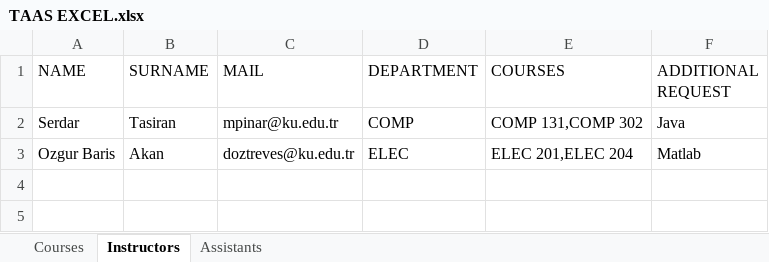
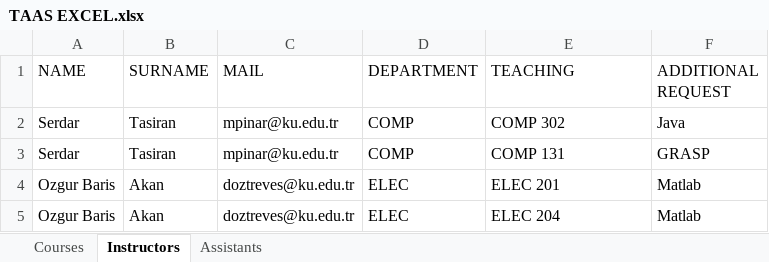
Before and after one commit to mpinar/TAAS, an Excel workbook: taas/TAAS EXCEL.xlsx, sheet Instructors, drawn as a sheet; values as stored, in another font and other column widths than the file's, no borders; addresses are those after the commit; the diff names each change by its address in the sheet, - before the commit and + after, or states it on an @@ line.

Commit message:
Existing instructor olayi handle edildi

```diff
--- a/taas/TAAS EXCEL.xlsx (sheet Instructors)
+++ b/taas/TAAS EXCEL.xlsx (sheet Instructors)
-E1: COURSES
+E1: TEACHING
-E2 (TEACHING): COMP 131,COMP 302
+E2 (TEACHING): COMP 302
+row 3: Serdar | Tasiran | mpinar@ku.edu.tr | COMP | COMP 131 | GRASP
-E4 (TEACHING): ELEC 201,ELEC 204
+E4 (TEACHING): ELEC 201
+row 5: Ozgur Baris | Akan | doztreves@ku.edu.tr | ELEC | ELEC 204 | Matlab
```
Also changed, not shown: 4 other files.
